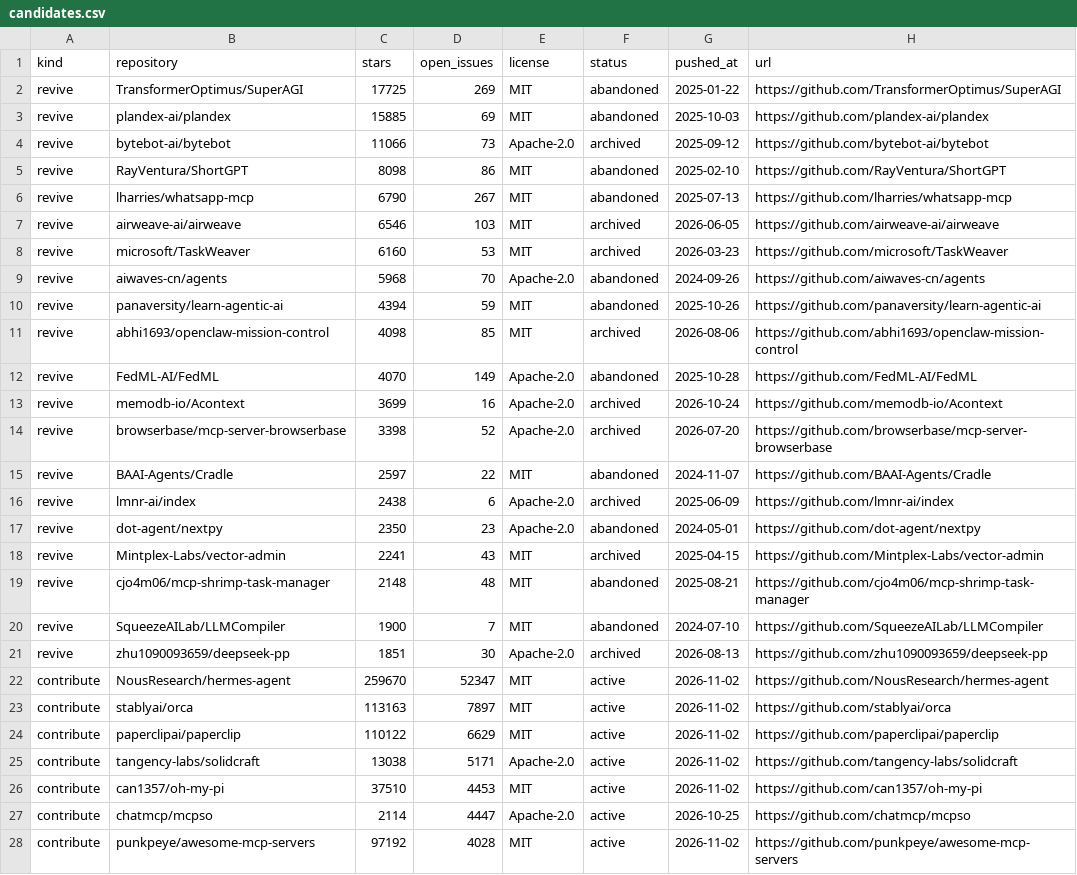
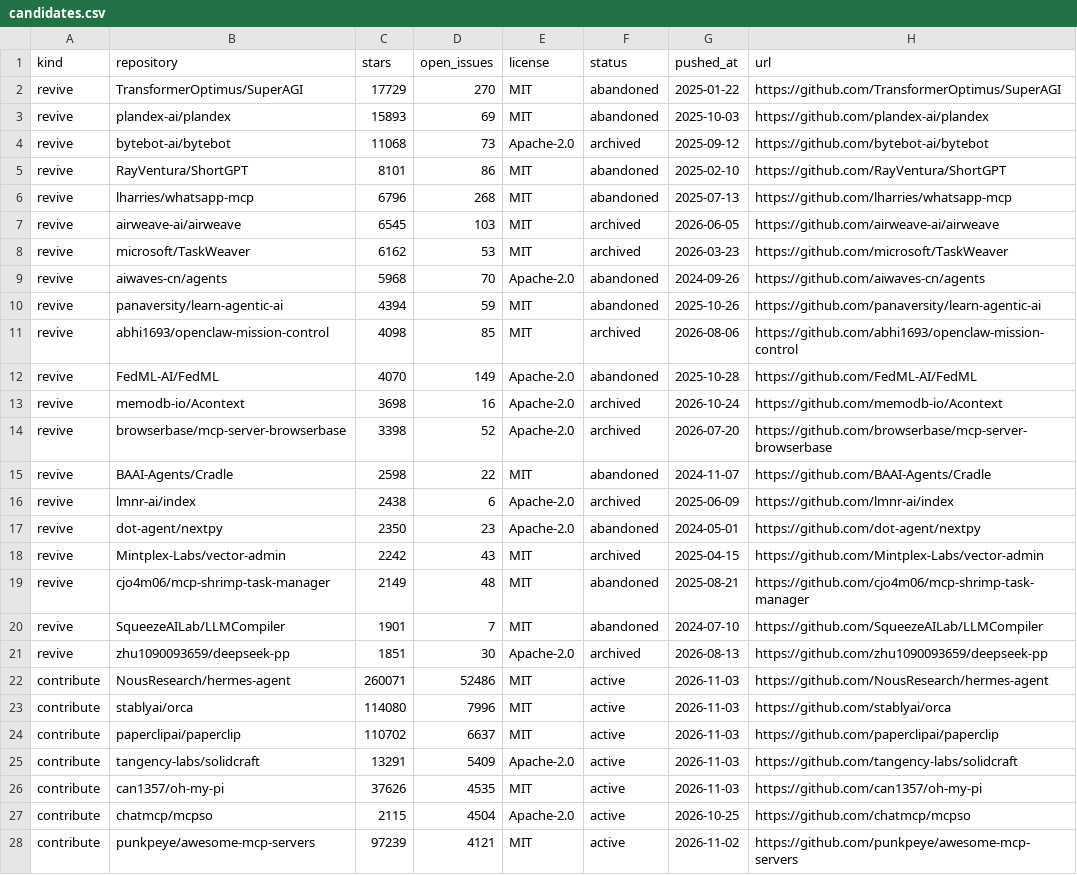
Before and after one commit to Keremozdemirra/agent-vitals, a CSV file: data/candidates.csv, drawn as a sheet; only a part is shown; the diff covers the shown part only.

```diff
--- a/data/candidates.csv
+++ b/data/candidates.csv
@@ -1,9 +1,9 @@
 kind,repository,stars,open_issues,license,status,pushed_at,url
-revive,TransformerOptimus/SuperAGI,17725,269,MIT,abandoned,2025-01-22,https://github.com/TransformerOptimus/SuperAGI
-revive,plandex-ai/plandex,15885,69,MIT,abandoned,2025-10-03,https://github.com/plandex-ai/plandex
-revive,bytebot-ai/bytebot,11066,73,Apache-2.0,archived,2025-09-12,https://github.com/bytebot-ai/bytebot
-revive,RayVentura/ShortGPT,8098,86,MIT,abandoned,2025-02-10,https://github.com/RayVentura/ShortGPT
-revive,lharries/whatsapp-mcp,6790,267,MIT,abandoned,2025-07-13,https://github.com/lharries/whatsapp-mcp
-revive,airweave-ai/airweave,6546,103,MIT,archived,2026-06-05,https://github.com/airweave-ai/airweave
-revive,microsoft/TaskWeaver,6160,53,MIT,archived,2026-03-23,https://github.com/microsoft/TaskWeaver
+revive,TransformerOptimus/SuperAGI,17729,270,MIT,abandoned,2025-01-22,https://github.com/TransformerOptimus/SuperAGI
+revive,plandex-ai/plandex,15893,69,MIT,abandoned,2025-10-03,https://github.com/plandex-ai/plandex
+revive,bytebot-ai/bytebot,11068,73,Apache-2.0,archived,2025-09-12,https://github.com/bytebot-ai/bytebot
+revive,RayVentura/ShortGPT,8101,86,MIT,abandoned,2025-02-10,https://github.com/RayVentura/ShortGPT
+revive,lharries/whatsapp-mcp,6796,268,MIT,abandoned,2025-07-13,https://github.com/lharries/whatsapp-mcp
+revive,airweave-ai/airweave,6545,103,MIT,archived,2026-06-05,https://github.com/airweave-ai/airweave
+revive,microsoft/TaskWeaver,6162,53,MIT,archived,2026-03-23,https://github.com/microsoft/TaskWeaver
 revive,aiwaves-cn/agents,5968,70,Apache-2.0,abandoned,2024-09-26,https://github.com/aiwaves-cn/agents
@@ -12,17 +12,17 @@ revive,abhi1693/openclaw-mission-control,4098,85,MIT,archived,2026-08-06,https:/
 revive,FedML-AI/FedML,4070,149,Apache-2.0,abandoned,2025-10-28,https://github.com/FedML-AI/FedML
-revive,memodb-io/Acontext,3699,16,Apache-2.0,archived,2026-10-24,https://github.com/memodb-io/Acontext
+revive,memodb-io/Acontext,3698,16,Apache-2.0,archived,2026-10-24,https://github.com/memodb-io/Acontext
 revive,browserbase/mcp-server-browserbase,3398,52,Apache-2.0,archived,2026-07-20,https://github.com/browserbase/mcp-server-browserbase
-revive,BAAI-Agents/Cradle,2597,22,MIT,abandoned,2024-11-07,https://github.com/BAAI-Agents/Cradle
+revive,BAAI-Agents/Cradle,2598,22,MIT,abandoned,2024-11-07,https://github.com/BAAI-Agents/Cradle
 revive,lmnr-ai/index,2438,6,Apache-2.0,archived,2025-06-09,https://github.com/lmnr-ai/index
 revive,dot-agent/nextpy,2350,23,Apache-2.0,abandoned,2024-05-01,https://github.com/dot-agent/nextpy
-revive,Mintplex-Labs/vector-admin,2241,43,MIT,archived,2025-04-15,https://github.com/Mintplex-Labs/vector-admin
-revive,cjo4m06/mcp-shrimp-task-manager,2148,48,MIT,abandoned,2025-08-21,https://github.com/cjo4m06/mcp-shrimp-task-manager
-revive,SqueezeAILab/LLMCompiler,1900,7,MIT,abandoned,2024-07-10,https://github.com/SqueezeAILab/LLMCompiler
+revive,Mintplex-Labs/vector-admin,2242,43,MIT,archived,2025-04-15,https://github.com/Mintplex-Labs/vector-admin
+revive,cjo4m06/mcp-shrimp-task-manager,2149,48,MIT,abandoned,2025-08-21,https://github.com/cjo4m06/mcp-shrimp-task-manager
+revive,SqueezeAILab/LLMCompiler,1901,7,MIT,abandoned,2024-07-10,https://github.com/SqueezeAILab/LLMCompiler
 revive,zhu1090093659/deepseek-pp,1851,30,Apache-2.0,archived,2026-08-13,https://github.com/zhu1090093659/deepseek-pp
-contribute,NousResearch/hermes-agent,259670,52347,MIT,active,2026-11-02,https://github.com/NousResearch/hermes-agent
-contribute,stablyai/orca,113163,7897,MIT,active,2026-11-02,https://github.com/stablyai/orca
-contribute,paperclipai/paperclip,110122,6629,MIT,active,2026-11-02,https://github.com/paperclipai/paperclip
-contribute,tangency-labs/solidcraft,13038,5171,Apache-2.0,active,2026-11-02,https://github.com/tangency-labs/solidcraft
-contribute,can1357/oh-my-pi,37510,4453,MIT,active,2026-11-02,https://github.com/can1357/oh-my-pi
-contribute,chatmcp/mcpso,2114,4447,Apache-2.0,active,2026-10-25,https://github.com/chatmcp/mcpso
-contribute,punkpeye/awesome-mcp-servers,97192,4028,MIT,active,2026-11-02,https://github.com/punkpeye/awesome-mcp-servers
+contribute,NousResearch/hermes-agent,260071,52486,MIT,active,2026-11-03,https://github.com/NousResearch/hermes-agent
+contribute,stablyai/orca,114080,7996,MIT,active,2026-11-03,https://github.com/stablyai/orca
+contribute,paperclipai/paperclip,110702,6637,MIT,active,2026-11-03,https://github.com/paperclipai/paperclip
+contribute,tangency-labs/solidcraft,13291,5409,Apache-2.0,active,2026-11-03,https://github.com/tangency-labs/solidcraft
+contribute,can1357/oh-my-pi,37626,4535,MIT,active,2026-11-03,https://github.com/can1357/oh-my-pi
+contribute,chatmcp/mcpso,2115,4504,Apache-2.0,active,2026-10-25,https://github.com/chatmcp/mcpso
+contribute,punkpeye/awesome-mcp-servers,97239,4121,MIT,active,2026-11-02,https://github.com/punkpeye/awesome-mcp-servers
```
Also changed, not shown: 3 added rows, 3 removed rows and 26 edited cells elsewhere in this file, data/history.csv, 5 other files.
